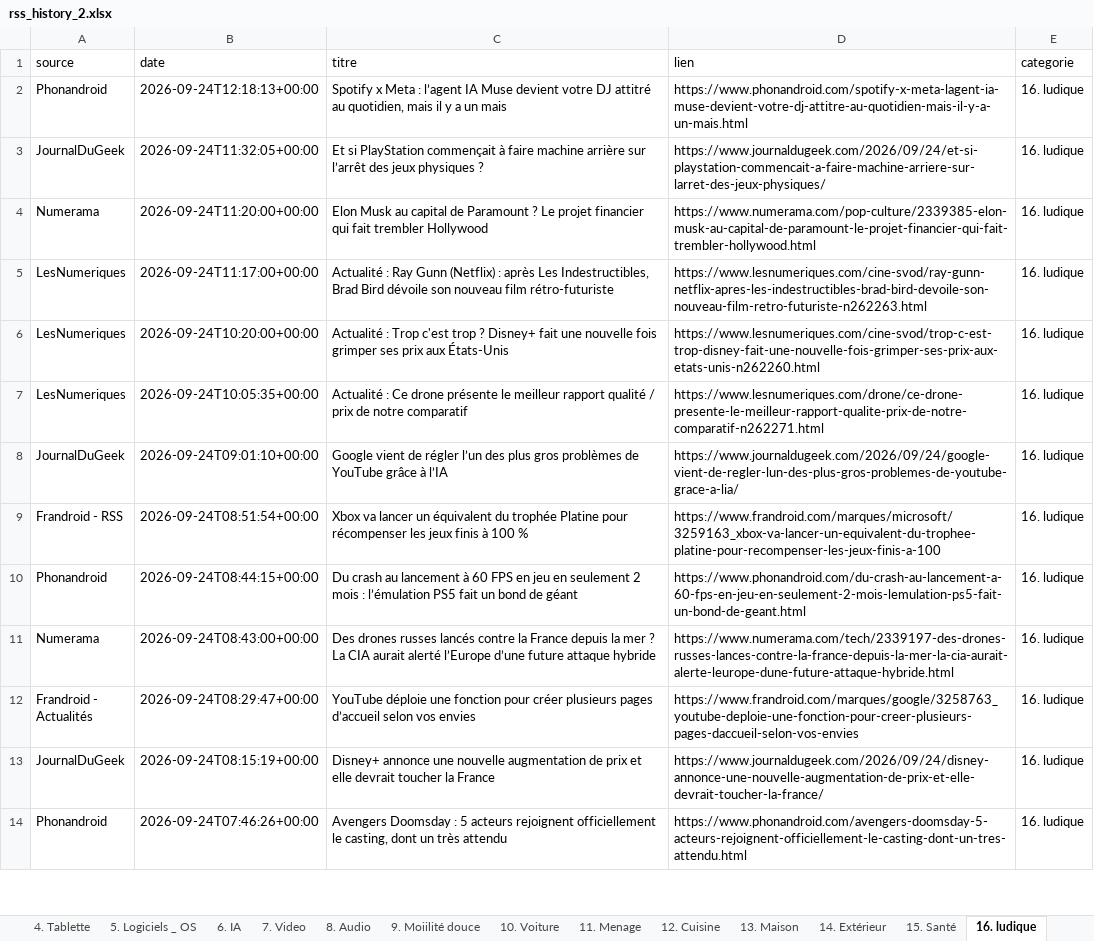
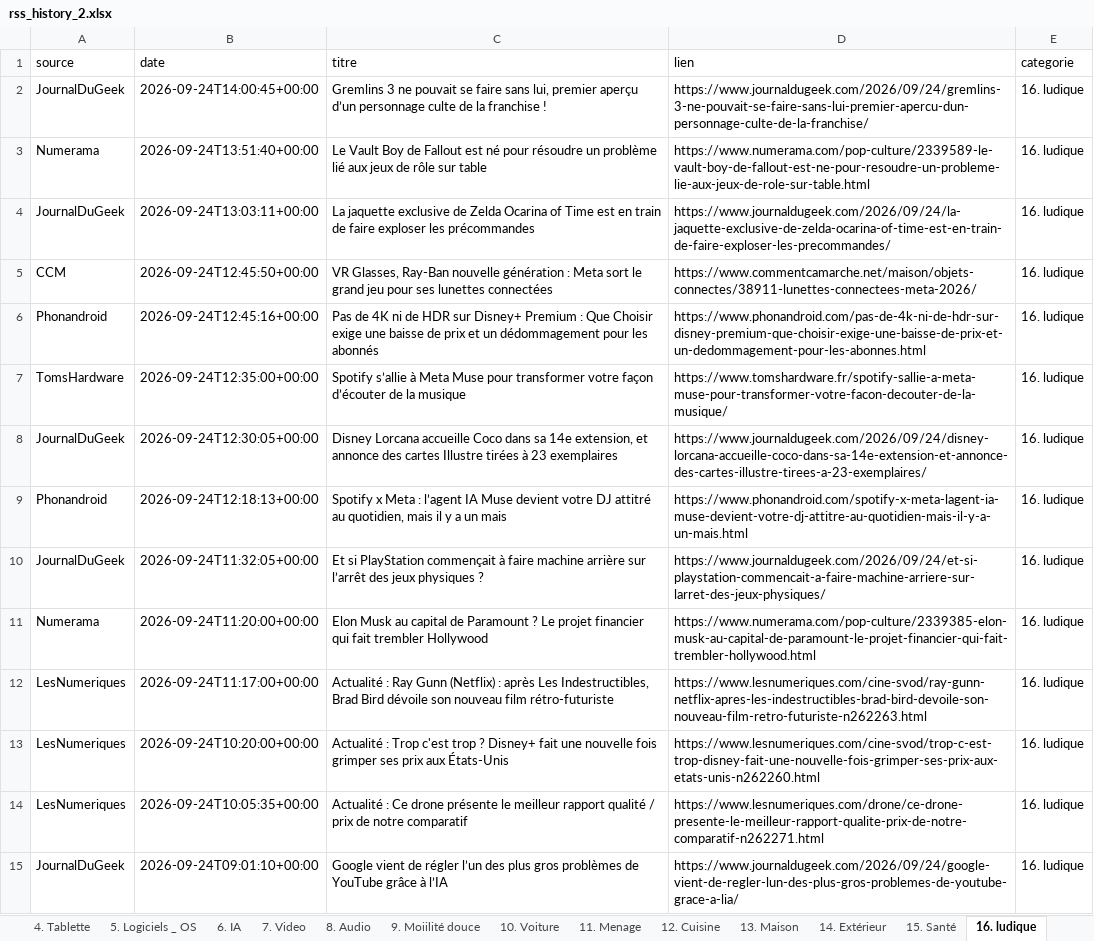
Before and after one commit to djhadef-star/rss-categories, an Excel workbook: output/rss_history_2.xlsx, sheet 16. ludique, drawn as a sheet; only a part is shown; the shorter side is filled out with more unchanged rows; values as stored, in another font and other column widths than the file's, no borders; the diff names each change by its address in the sheet, - before the commit and + after, or states it on an @@ line.

```diff
--- a/output/rss_history_2.xlsx (sheet 16. ludique)
+++ b/output/rss_history_2.xlsx (sheet 16. ludique)
+row 2: JournalDuGeek | 2026-09-24T14:00:45+00:00 | Gremlins 3 ne pouvait se faire sans lui, premier aperçu d’un personnage culte de la franchise ! | https://www.journaldugeek.com/2026/09/24/gremlins-3-ne-pouvait-se-faire-sans-lui-premier-apercu-dun-personnage-culte-de-la-franchise/ | 16. ludique
+row 3: Numerama | 2026-09-24T13:51:40+00:00 | Le Vault Boy de Fallout est né pour résoudre un problème lié aux jeux de rôle sur table | https://www.numerama.com/pop-culture/2339589-le-vault-boy-de-fallout-est-ne-pour-resoudre-un-probleme-lie-aux-jeux-de-role-sur-table.html | 16. ludique
+row 4: JournalDuGeek | 2026-09-24T13:03:11+00:00 | La jaquette exclusive de Zelda Ocarina of Time est en train de faire exploser les précommandes | https://www.journaldugeek.com/2026/09/24/la-jaquette-exclusive-de-zelda-ocarina-of-time-est-en-train-de-faire-exploser-les-precommandes/ | 16. ludique
+row 5: CCM | 2026-09-24T12:45:50+00:00 | VR Glasses, Ray-Ban nouvelle génération : Meta sort le grand jeu pour ses lunettes connectées | https://www.commentcamarche.net/maison/objets-connectes/38911-lunettes-connectees-meta-2026/ | 16. ludique
+row 6: Phonandroid | 2026-09-24T12:45:16+00:00 | Pas de 4K ni de HDR sur Disney+ Premium : Que Choisir exige une baisse de prix et un dédommagement pour les abonnés | https://www.phonandroid.com/pas-de-4k-ni-de-hdr-sur-disney-premium-que-choisir-exige-une-baisse-de-prix-et-un-dedommagement-pour-les-abonnes.html | 16. ludique
+row 7: TomsHardware | 2026-09-24T12:35:00+00:00 | Spotify s’allie à Meta Muse pour transformer votre façon d’écouter de la musique | https://www.tomshardware.fr/spotify-sallie-a-meta-muse-pour-transformer-votre-facon-decouter-de-la-musique/ | 16. ludique
+row 8: JournalDuGeek | 2026-09-24T12:30:05+00:00 | Disney Lorcana accueille Coco dans sa 14e extension, et annonce des cartes Illustre tirées à 23 exemplaires | https://www.journaldugeek.com/2026/09/24/disney-lorcana-accueille-coco-dans-sa-14e-extension-et-annonce-des-cartes-illustre-tirees-a-23-exemplaires/ | 16. ludique
```
Also changed, not shown: sheet Tous_les_articles, sheet 2. PC_OS, sheet 6. IA, sheet 20. Sponso, sheet NON_CLASSE, sheet 1. SMARTPHONE, 9 more sheets, output/rss_history.xlsx, 2 other files.
